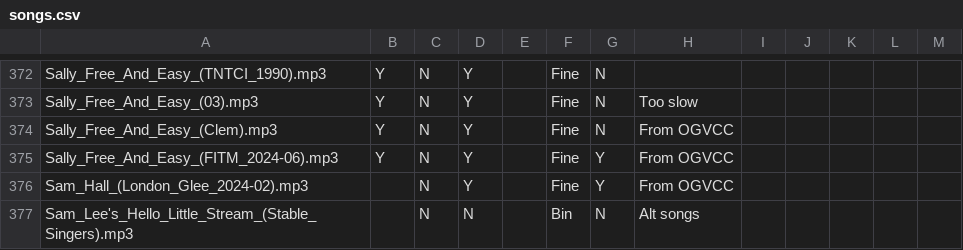
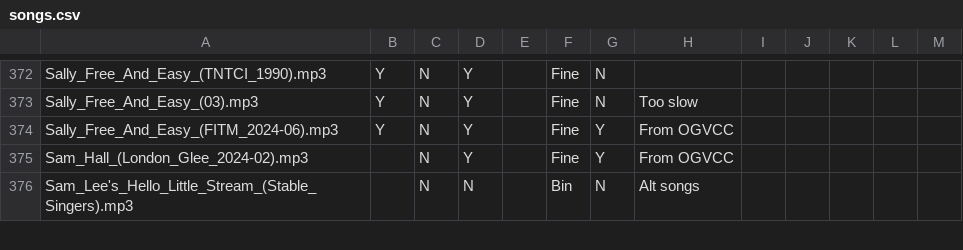
Before and after one commit to IMP1/virtualcampfire, a CSV file: songs.csv, drawn as a sheet; only a part is shown, gaps mark what is left out; the diff names each change by its address in the sheet, - before the commit and + after, or states it on an @@ line.

```diff
--- a/songs.csv
+++ b/songs.csv
-row 374: Sally_Free_And_Easy_(Clem).mp3 | Y | N | Y |  | Fine | N | From OGVCC
```
Also changed, not shown: 1 other file.
